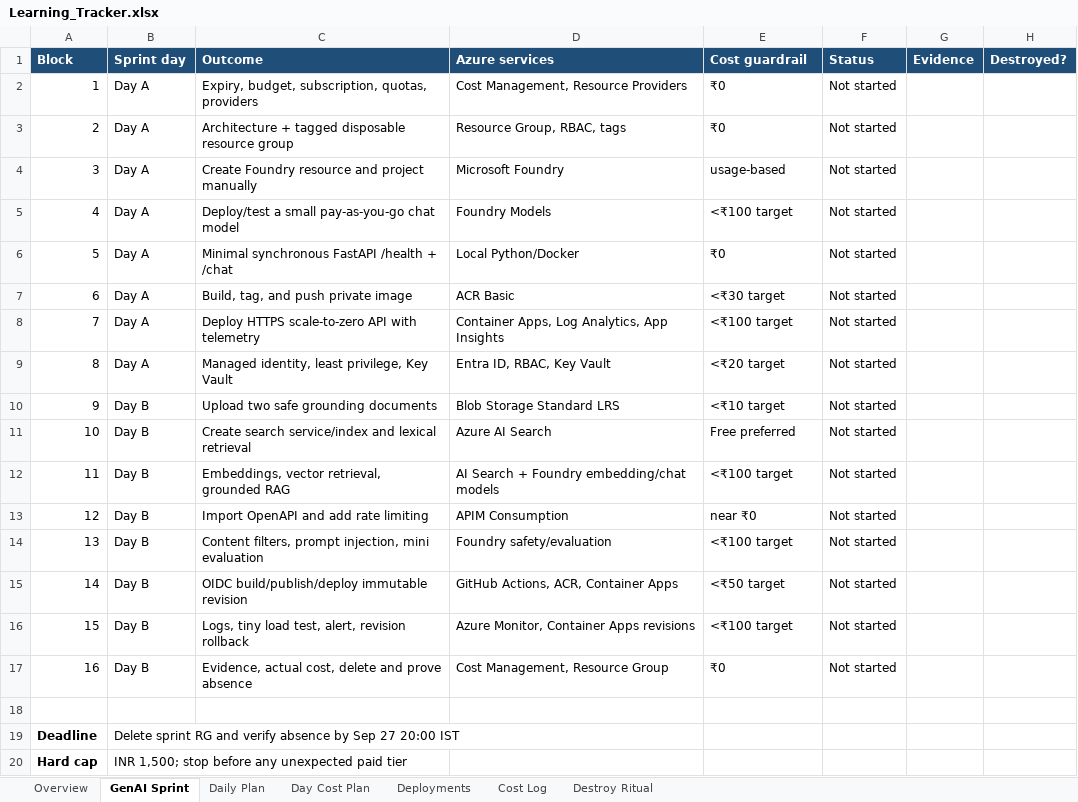
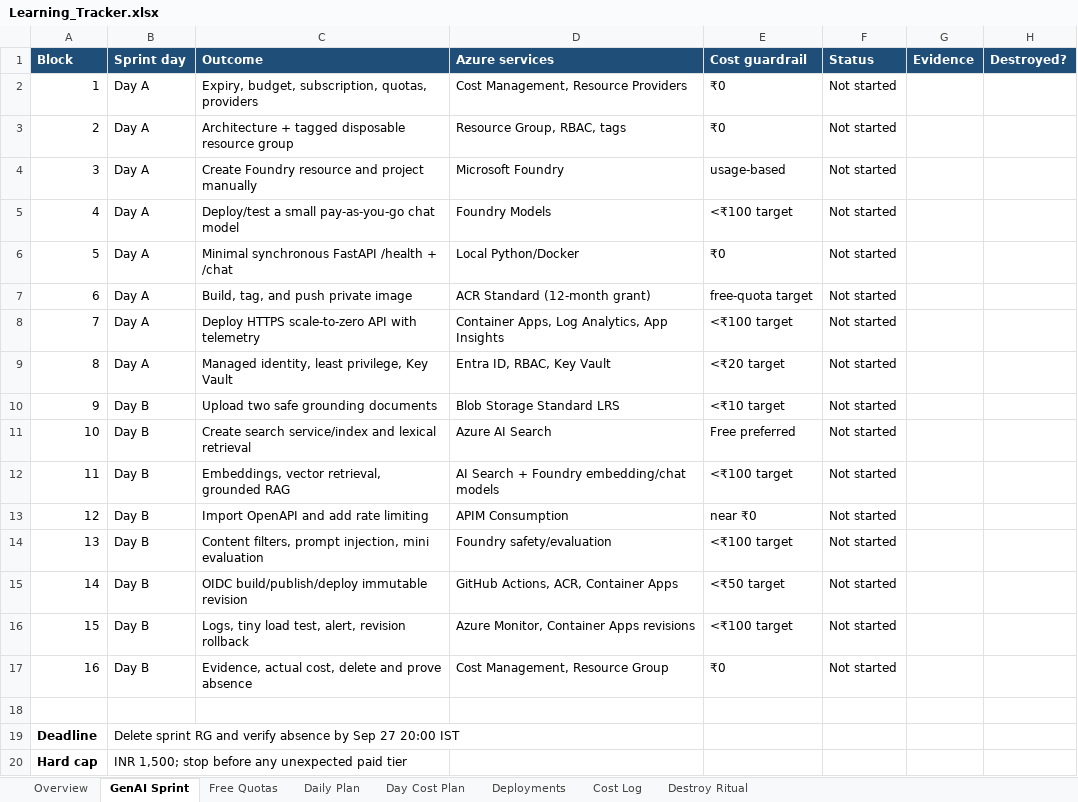
Before and after one commit to jnaveen-ds/Testing_end_to_end, an Excel workbook: docs/Learning_Tracker.xlsx, sheet GenAI Sprint, drawn as a sheet; values as stored, in another font and other column widths than the file's, no borders; the diff names each change by its address in the sheet, - before the commit and + after, or states it on an @@ line.

Commit message:
docs: map Azure free quotas to GenAI sprint
Amp-Thread-ID: https://ampcode.com/threads/T-01a058ed-9faf-73d8-b500-dfd7e90d2438

```diff
--- a/docs/Learning_Tracker.xlsx (sheet GenAI Sprint)
+++ b/docs/Learning_Tracker.xlsx (sheet GenAI Sprint)
+sheet tab: Free Quotas
-D7 (Azure services): ACR Basic
+D7 (Azure services): ACR Standard (12-month grant)
-E7 (Cost guardrail): <₹30 target
+E7 (Cost guardrail): free-quota target
```
Also changed, not shown: sheet Day Cost Plan, sheet Daily Plan, 4 other files.
